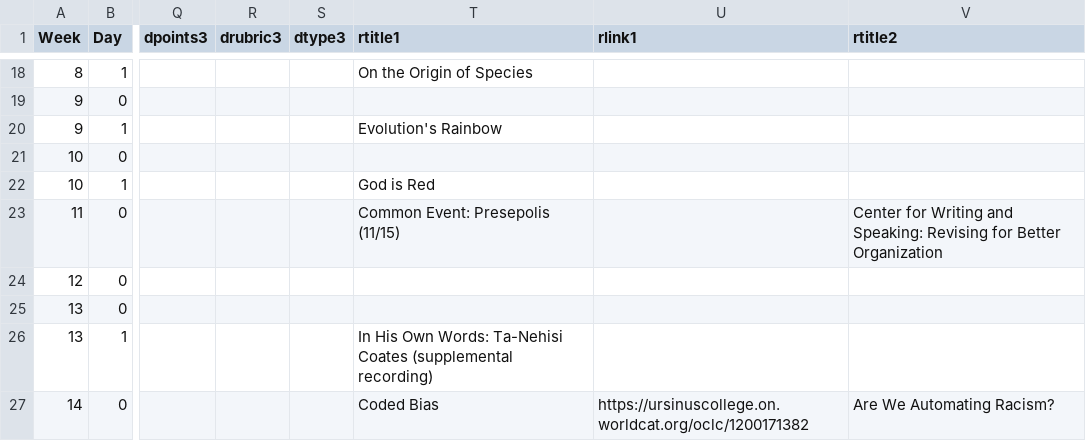
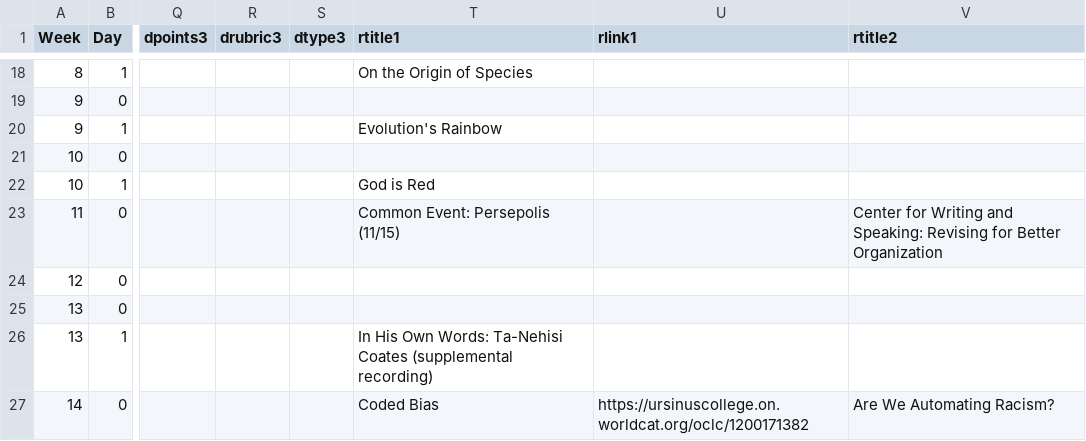
Before and after one commit to BillJr99/Ursinus-CIE100, a CSV file: _pages/CIE100.csv, drawn as a sheet; only a part is shown, gaps mark what is left out; the diff names each change by its address in the sheet, - before the commit and + after, or states it on an @@ line.

Commit message:
Typo

```diff
--- a/_pages/CIE100.csv
+++ b/_pages/CIE100.csv
-T23 (rtitle1): Common Event: Presepolis (11/15)
+T23 (rtitle1): Common Event: Persepolis (11/15)
```
